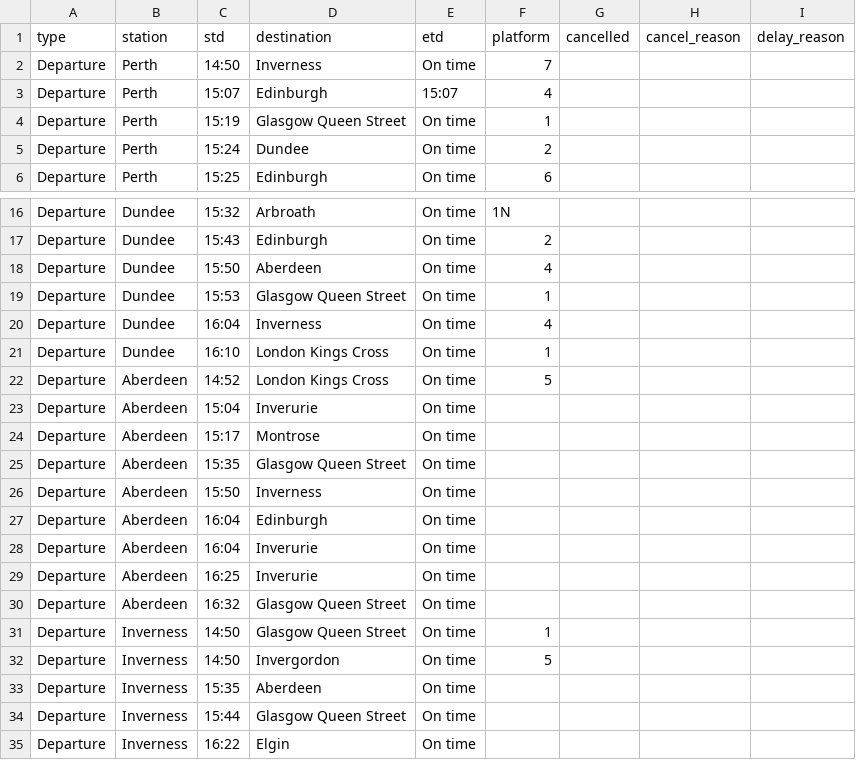
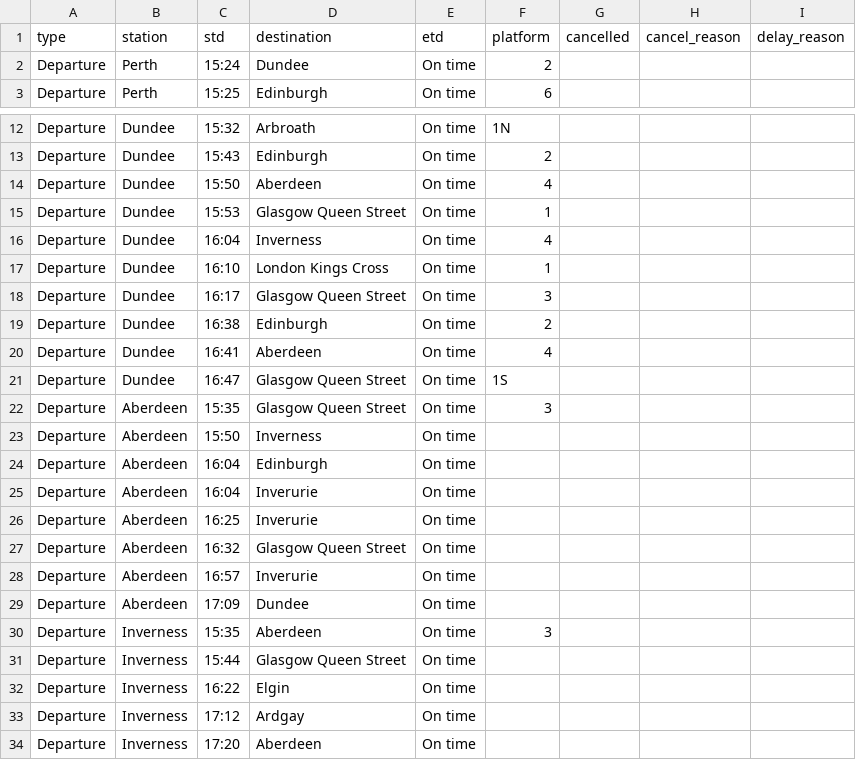
Before and after one commit to EmaSabl/trainTests, a CSV file: data/departures.csv, drawn as a sheet; only a part is shown, gaps mark what is left out; the diff covers the shown part only.

```diff
--- a/data/departures.csv
+++ b/data/departures.csv
@@ -1,5 +1,2 @@
 type,station,std,destination,etd,platform,cancelled,cancel_reason,delay_reason
-Departure,Perth,14:50,Inverness,On time,7,,,
-Departure,Perth,15:07,Edinburgh,15:07,4,,,
-Departure,Perth,15:19,Glasgow Queen Street,On time,1,,,
 Departure,Perth,15:24,Dundee,On time,2,,,
@@ -21,6 +17,7 @@ Departure,Dundee,16:04,Inverness,On time,4,,,
 Departure,Dundee,16:10,London Kings Cross,On time,1,,,
-Departure,Aberdeen,14:52,London Kings Cross,On time,5,,,
-Departure,Aberdeen,15:04,Inverurie,On time,,,,
-Departure,Aberdeen,15:17,Montrose,On time,,,,
-Departure,Aberdeen,15:35,Glasgow Queen Street,On time,,,,
+Departure,Dundee,16:17,Glasgow Queen Street,On time,3,,,
+Departure,Dundee,16:38,Edinburgh,On time,2,,,
+Departure,Dundee,16:41,Aberdeen,On time,4,,,
+Departure,Dundee,16:47,Glasgow Queen Street,On time,1S,,,
+Departure,Aberdeen,15:35,Glasgow Queen Street,On time,3,,,
 Departure,Aberdeen,15:50,Inverness,On time,,,,
@@ -30,6 +27,8 @@ Departure,Aberdeen,16:25,Inverurie,On time,,,,
 Departure,Aberdeen,16:32,Glasgow Queen Street,On time,,,,
-Departure,Inverness,14:50,Glasgow Queen Street,On time,1,,,
-Departure,Inverness,14:50,Invergordon,On time,5,,,
-Departure,Inverness,15:35,Aberdeen,On time,,,,
+Departure,Aberdeen,16:57,Inverurie,On time,,,,
+Departure,Aberdeen,17:09,Dundee,On time,,,,
+Departure,Inverness,15:35,Aberdeen,On time,3,,,
 Departure,Inverness,15:44,Glasgow Queen Street,On time,,,,
 Departure,Inverness,16:22,Elgin,On time,,,,
+Departure,Inverness,17:12,Ardgay,On time,,,,
+Departure,Inverness,17:20,Aberdeen,On time,,,,
```
Also changed, not shown: 1 removed row and 10 edited cells elsewhere in this file, data/arrivals.csv.
